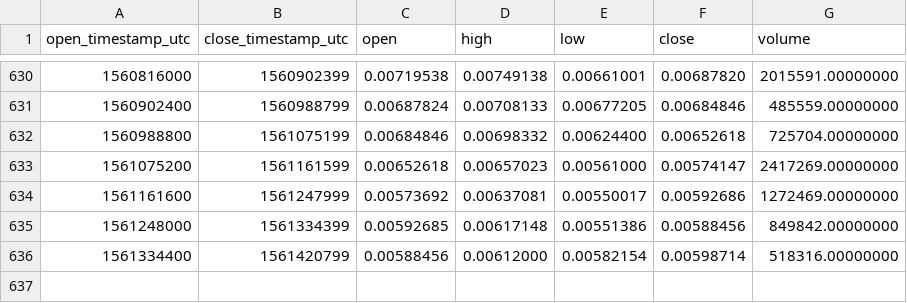
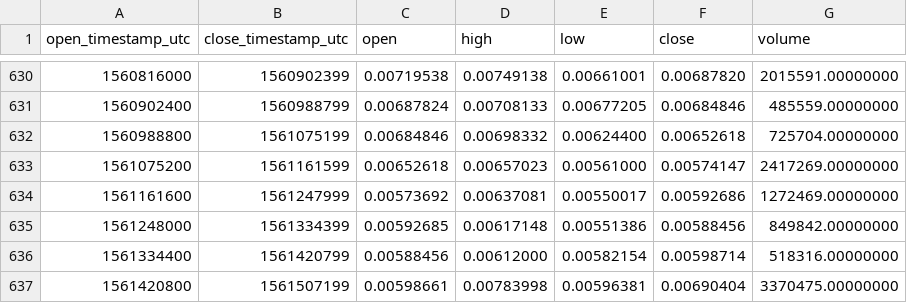
Before and after one commit to cryptobigbro/binance-LINKETH, a CSV file: binance-LINKETH-1d.csv, drawn as a sheet; only a part is shown, gaps mark what is left out.

Commit message:
Update OHLCV data.

```diff
--- a/binance-LINKETH-1d.csv
+++ b/binance-LINKETH-1d.csv
@@ -636 +636,2 @@ open_timestamp_utc,close_timestamp_utc,open,high,low,close,volume
 1561334400,1561420799,0.00588456,0.00612000,0.00582154,0.00598714,518316.00000000
+1561420800,1561507199,0.00598661,0.00783998,0.00596381,0.00690404,3370475.00000000
```
Also changed, not shown: 1 other file.
